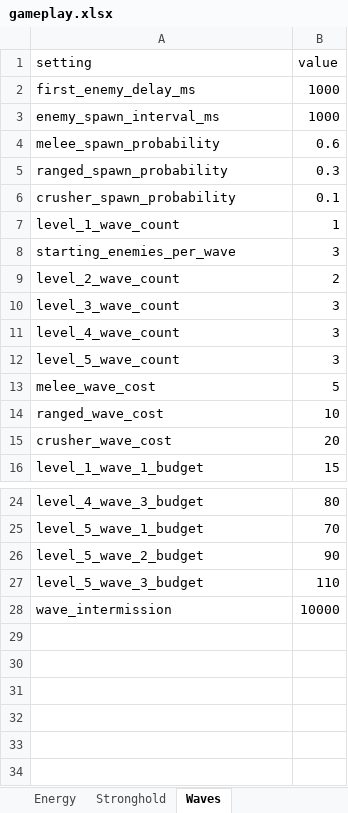
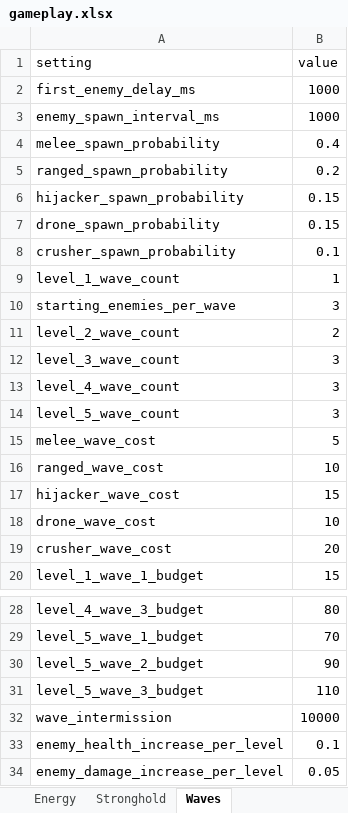
Before and after one commit to MatasZos/Surge, an Excel workbook: config/gameplay.xlsx, sheet Waves, drawn as a sheet; only a part is shown, gaps mark what is left out; values as stored, in another font and other column widths than the file's, no borders; the diff names each change by its address in the sheet, - before the commit and + after, or states it on an @@ line.

Commit message:
integrate new enemy types (hijacker and drone) into waves and implement level-based difficulty scaling (increase)
integrated droneenemy and hijackernemy into the wave spawning system
added configurable spawn probabilities and wave costs for both new enemies
connected hijacker movement, defender targeting, stealing and escape behaviour
implemented increasing enemy health and damage across all five levels

```diff
--- a/config/gameplay.xlsx (sheet Waves)
+++ b/config/gameplay.xlsx (sheet Waves)
-B4 (value): 0.6
+B4 (value): 0.4
-B5 (value): 0.3
+B5 (value): 0.2
+row 6: hijacker_spawn_probability | 0.15
+row 7: drone_spawn_probability | 0.15
+row 17: hijacker_wave_cost | 15
+row 18: drone_wave_cost | 10
+row 33: enemy_health_increase_per_level | 0.1
+row 34: enemy_damage_increase_per_level | 0.05
```
Also changed, not shown: sheet Defenders, 11 other files.
